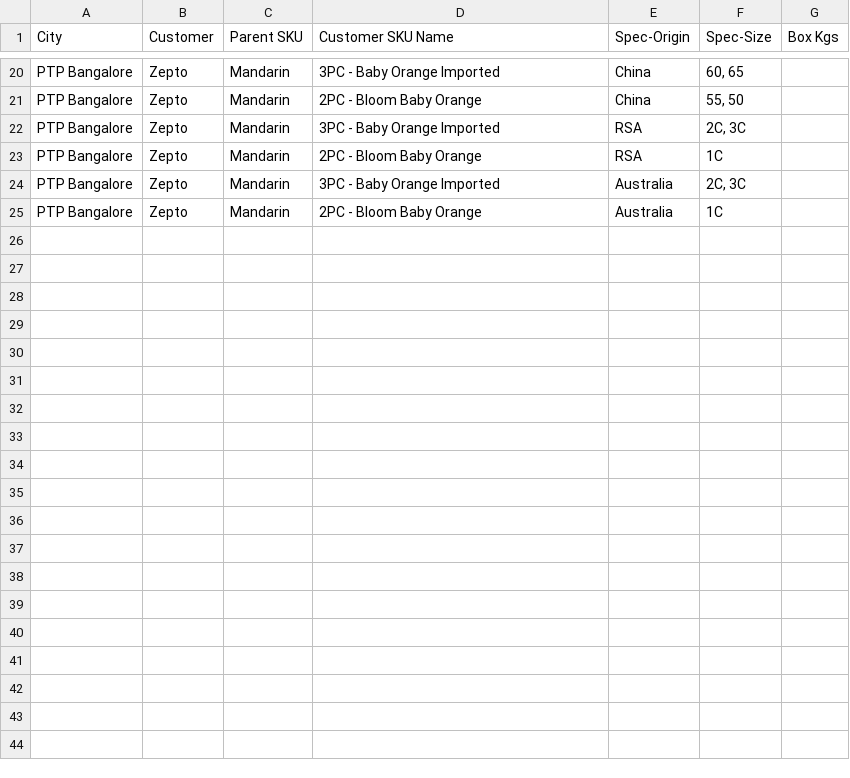
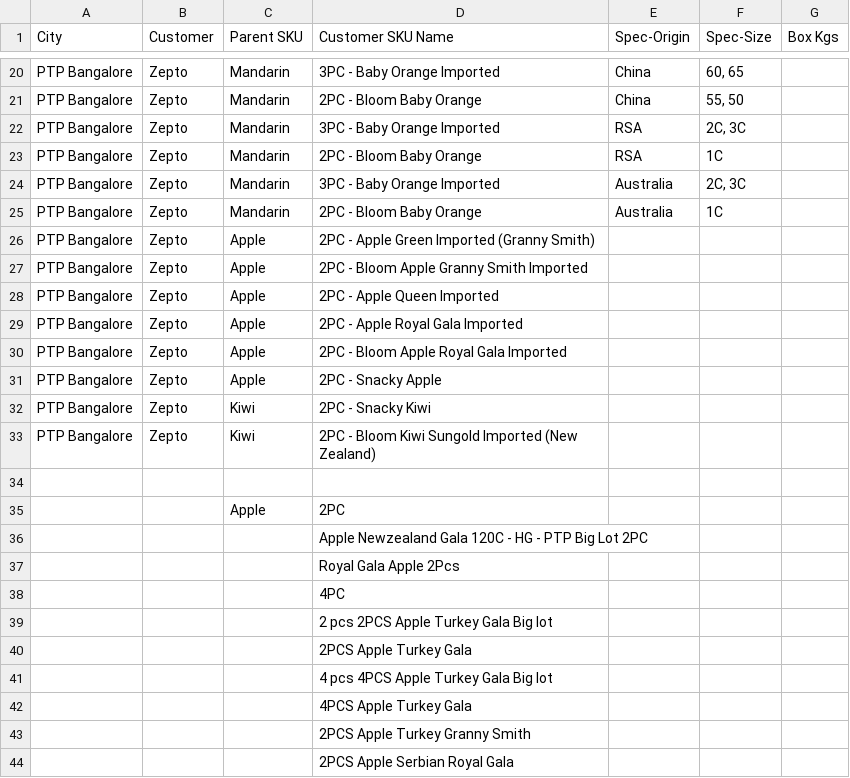
Before and after one commit to naveenkumarrangasamy-collab/Indent-SalesApp, a CSV file: data/seed/Mapping Whole.csv, drawn as a sheet; only a part is shown, gaps mark what is left out; the diff covers the shown part only.

```diff
--- a/data/seed/Mapping Whole.csv
+++ b/data/seed/Mapping Whole.csv
@@ -25,0 +26,19 @@ PTP Bangalore,Zepto,Mandarin,2PC - Bloom Baby Orange,Australia,1C,
+PTP Bangalore,Zepto,Apple,2PC - Apple Green Imported (Granny Smith)
+PTP Bangalore,Zepto,Apple,2PC - Bloom Apple Granny Smith Imported
+PTP Bangalore,Zepto,Apple,2PC - Apple Queen Imported
+PTP Bangalore,Zepto,Apple,2PC - Apple Royal Gala Imported
+PTP Bangalore,Zepto,Apple,2PC - Bloom Apple Royal Gala Imported
+PTP Bangalore,Zepto,Apple,2PC - Snacky Apple
+PTP Bangalore,Zepto,Kiwi,2PC - Snacky Kiwi
+PTP Bangalore,Zepto,Kiwi,2PC - Bloom Kiwi Sungold Imported (New Zealand)
+
+,,Apple,2PC
+,,,Apple Newzealand Gala 120C - HG - PTP Big Lot 2PC
+,,,Royal Gala Apple 2Pcs
+,,,4PC
+,,,2 pcs 2PCS Apple Turkey Gala Big lot
+,,,2PCS Apple Turkey Gala
+,,,4 pcs 4PCS Apple Turkey Gala Big lot
+,,,4PCS Apple Turkey Gala
+,,,2PCS Apple Turkey Granny Smith
+,,,2PCS Apple Serbian Royal Gala
```
Also changed, not shown: 36 added rows and 1 edited cell elsewhere in this file, data/seed/All Cux City.csv, 8 other files.
